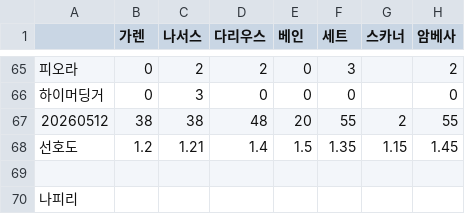
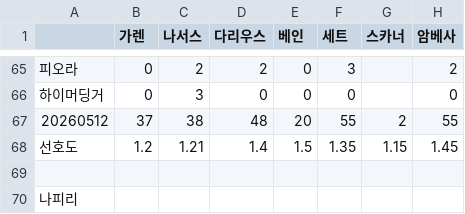
Before and after one commit to kindalike321/top, a CSV file: banData - 시트1.csv, drawn as a sheet; only a part is shown, gaps mark what is left out; the diff covers the shown part only; the diff names each change by its address in the sheet, - before the commit and + after, or states it on an @@ line.

Commit message:
Add files via upload

```diff
--- a/banData - 시트1.csv
+++ b/banData - 시트1.csv
-B67 (가렌): 38
+B67 (가렌): 37
```
Also changed, not shown: 10 edited cells elsewhere in this file.
